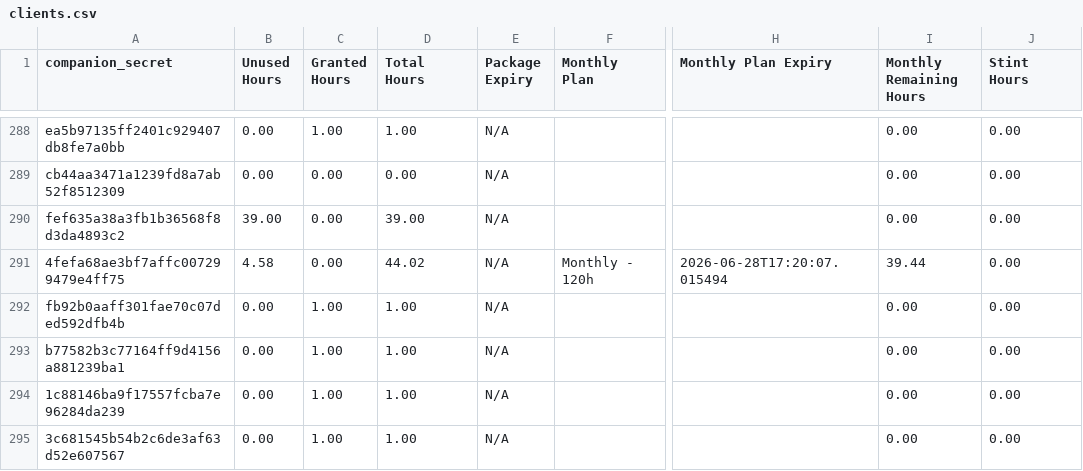
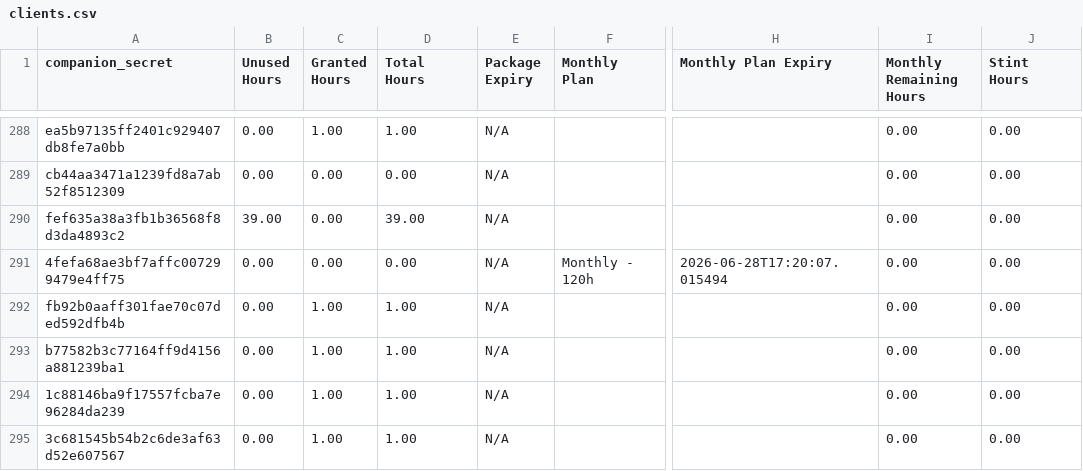
Before and after one commit to Stealan1/Skates, a CSV file: clients.csv, drawn as a sheet; only a part is shown, gaps mark what is left out; the diff names each change by its address in the sheet, - before the commit and + after, or states it on an @@ line.

Commit message:
Booker: sync clients row 520677961104621589

```diff
--- a/clients.csv
+++ b/clients.csv
-B291 (Unused Hours): 4.58
+B291 (Unused Hours): 0.00
-D291 (Total Hours): 44.02
+D291 (Total Hours): 0.00
-I291 (Monthly Remaining Hours): 39.44
+I291 (Monthly Remaining Hours): 0.00
```
